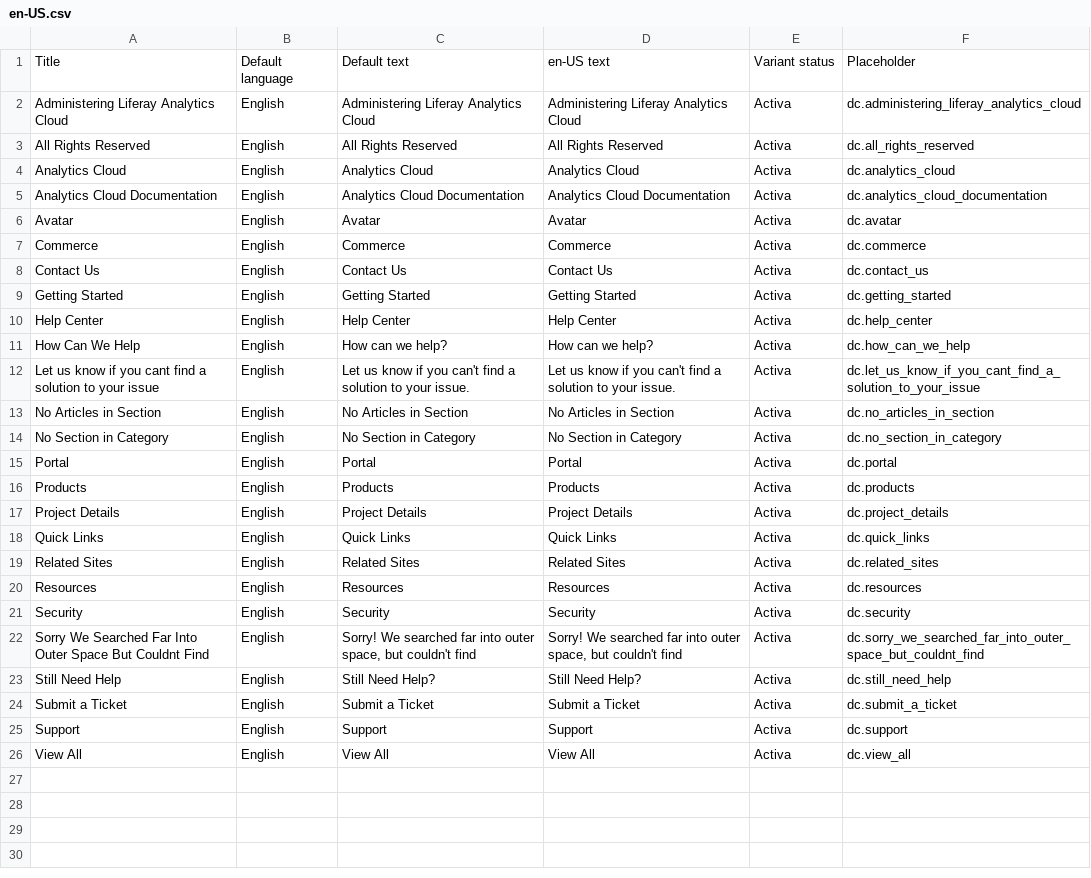
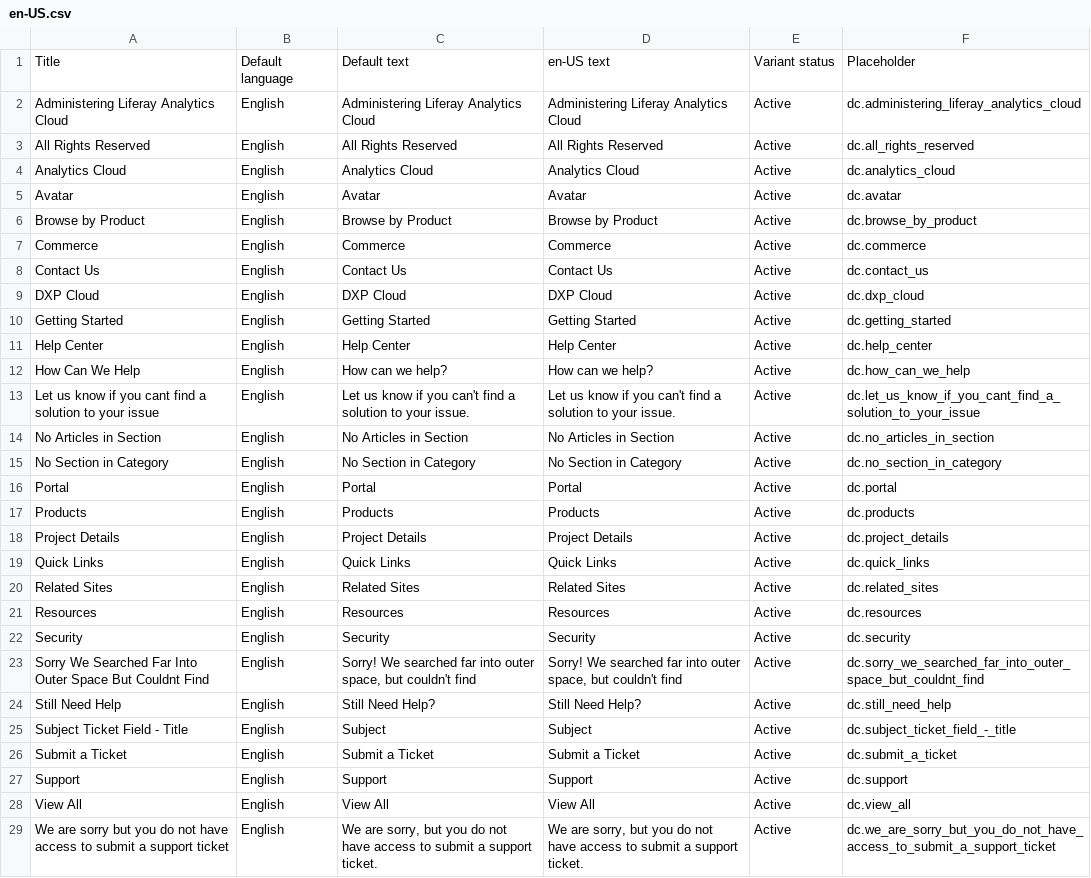
Before and after one commit to rdai10/zendesk, a CSV file: dynamic_content/en-US.csv, drawn as a sheet.

Commit message:
LRIS-32861 update dynamic content

```diff
--- a/dynamic_content/en-US.csv
+++ b/dynamic_content/en-US.csv
@@ -1,26 +1,29 @@
 "Title","Default language","Default text","en-US text","Variant status","Placeholder"
-"Administering Liferay Analytics Cloud","English","Administering Liferay Analytics Cloud","Administering Liferay Analytics Cloud","Activa","dc.administering_liferay_analytics_cloud"
-"All Rights Reserved","English","All Rights Reserved","All Rights Reserved","Activa","dc.all_rights_reserved"
-"Analytics Cloud","English","Analytics Cloud","Analytics Cloud","Activa","dc.analytics_cloud"
-"Analytics Cloud Documentation","English","Analytics Cloud Documentation","Analytics Cloud Documentation","Activa","dc.analytics_cloud_documentation"
-"Avatar","English","Avatar","Avatar","Activa","dc.avatar"
-"Commerce","English","Commerce","Commerce","Activa","dc.commerce"
-"Contact Us","English","Contact Us","Contact Us","Activa","dc.contact_us"
-"Getting Started","English","Getting Started","Getting Started","Activa","dc.getting_started"
-"Help Center","English","Help Center","Help Center","Activa","dc.help_center"
-"How Can We Help","English","How can we help?","How can we help?","Activa","dc.how_can_we_help"
-"Let us know if you cant find a solution to your issue","English","Let us know if you can't find a solution to your issue.","Let us know if you can't find a solution to your issue.","Activa","dc.let_us_know_if_you_cant_find_a_solution_to_your_issue"
-"No Articles in Section","English","No Articles in Section","No Articles in Section","Activa","dc.no_articles_in_section"
-"No Section in Category","English","No Section in Category","No Section in Category","Activa","dc.no_section_in_category"
-"Portal","English","Portal","Portal","Activa","dc.portal"
-"Products","English","Products","Products","Activa","dc.products"
-"Project Details","English","Project Details","Project Details","Activa","dc.project_details"
-"Quick Links","English","Quick Links","Quick Links","Activa","dc.quick_links"
-"Related Sites","English","Related Sites","Related Sites","Activa","dc.related_sites"
-"Resources","English","Resources","Resources","Activa","dc.resources"
-"Security","English","Security","Security","Activa","dc.security"
-"Sorry We Searched Far Into Outer Space But Couldnt Find","English","Sorry! We searched far into outer space, but couldn't find","Sorry! We searched far into outer space, but couldn't find","Activa","dc.sorry_we_searched_far_into_outer_space_but_couldnt_find"
-"Still Need Help","English","Still Need Help?","Still Need Help?","Activa","dc.still_need_help"
-"Submit a Ticket","English","Submit a Ticket","Submit a Ticket","Activa","dc.submit_a_ticket"
-"Support","English","Support","Support","Activa","dc.support"
-"View All","English","View All","View All","Activa","dc.view_all"
+"Administering Liferay Analytics Cloud","English","Administering Liferay Analytics Cloud","Administering Liferay Analytics Cloud","Active","dc.administering_liferay_analytics_cloud"
+"All Rights Reserved","English","All Rights Reserved","All Rights Reserved","Active","dc.all_rights_reserved"
+"Analytics Cloud","English","Analytics Cloud","Analytics Cloud","Active","dc.analytics_cloud"
+"Avatar","English","Avatar","Avatar","Active","dc.avatar"
+"Browse by Product","English","Browse by Product","Browse by Product","Active","dc.browse_by_product"
+"Commerce","English","Commerce","Commerce","Active","dc.commerce"
+"Contact Us","English","Contact Us","Contact Us","Active","dc.contact_us"
+"DXP Cloud","English","DXP Cloud","DXP Cloud","Active","dc.dxp_cloud"
+"Getting Started","English","Getting Started","Getting Started","Active","dc.getting_started"
+"Help Center","English","Help Center","Help Center","Active","dc.help_center"
+"How Can We Help","English","How can we help?","How can we help?","Active","dc.how_can_we_help"
+"Let us know if you cant find a solution to your issue","English","Let us know if you can't find a solution to your issue.","Let us know if you can't find a solution to your issue.","Active","dc.let_us_know_if_you_cant_find_a_solution_to_your_issue"
+"No Articles in Section","English","No Articles in Section","No Articles in Section","Active","dc.no_articles_in_section"
+"No Section in Category","English","No Section in Category","No Section in Category","Active","dc.no_section_in_category"
+"Portal","English","Portal","Portal","Active","dc.portal"
+"Products","English","Products","Products","Active","dc.products"
+"Project Details","English","Project Details","Project Details","Active","dc.project_details"
+"Quick Links","English","Quick Links","Quick Links","Active","dc.quick_links"
+"Related Sites","English","Related Sites","Related Sites","Active","dc.related_sites"
+"Resources","English","Resources","Resources","Active","dc.resources"
+"Security","English","Security","Security","Active","dc.security"
+"Sorry We Searched Far Into Outer Space But Couldnt Find","English","Sorry! We searched far into outer space, but couldn't find","Sorry! We searched far into outer space, but couldn't find","Active","dc.sorry_we_searched_far_into_outer_space_but_couldnt_find"
+"Still Need Help","English","Still Need Help?","Still Need Help?","Active","dc.still_need_help"
+"Subject Ticket Field - Title","English","Subject","Subject","Active","dc.subject_ticket_field_-_title"
+"Submit a Ticket","English","Submit a Ticket","Submit a Ticket","Active","dc.submit_a_ticket"
+"Support","English","Support","Support","Active","dc.support"
+"View All","English","View All","View All","Active","dc.view_all"
+"We are sorry but you do not have access to submit a support ticket","English","We are sorry, but you do not have access to submit a support ticket.","We are sorry, but you do not have access to submit a support ticket.","Active","dc.we_are_sorry_but_you_do_not_have_access_to_submit_a_support_ticket"
```
Also changed, not shown: dynamic_content/es.csv, dynamic_content/ja.csv, 2 other files.
